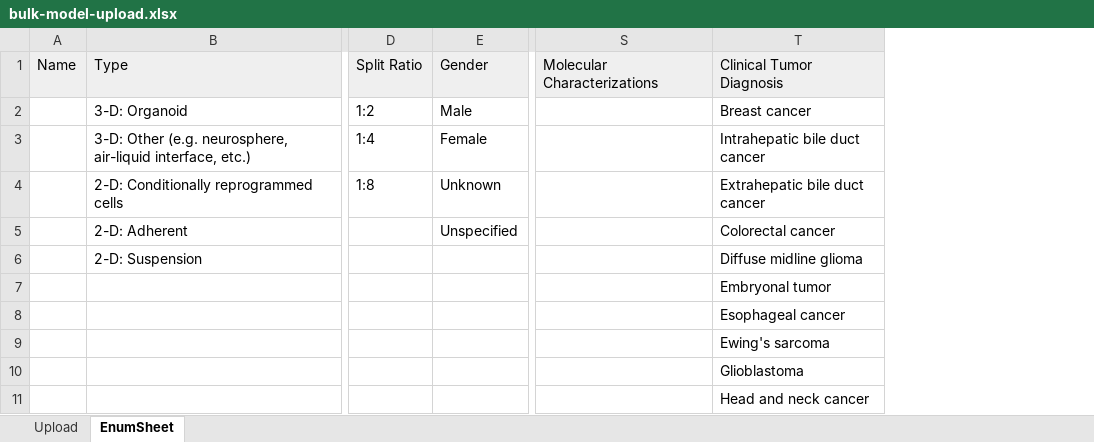
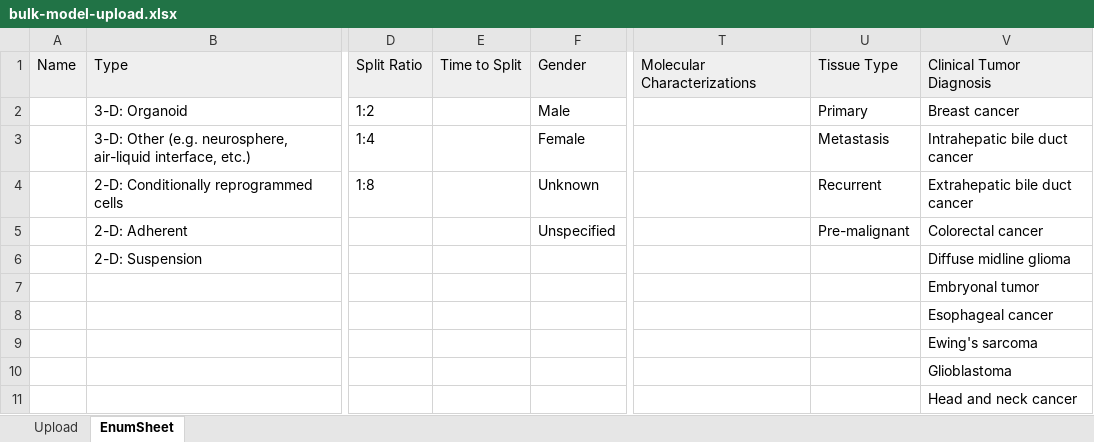
Before and after one commit to nci-hcmi-catalog/portal, an Excel workbook: cms/templates/bulk-model-upload.xlsx, sheet EnumSheet, drawn as a sheet; only a part is shown, gaps mark what is left out; values as stored, in another font and other column widths than the file's, no borders; the diff names each change by its address in the sheet, - before the commit and + after, or states it on an @@ line.

```diff
--- a/cms/templates/bulk-model-upload.xlsx (sheet EnumSheet)
+++ b/cms/templates/bulk-model-upload.xlsx (sheet EnumSheet)
+column E, row 1: Time to Split
+column U, rows 1-5: Tissue Type | Primary | Metastasis | Recurrent | Pre-malignant
```
Also changed, not shown: sheet Upload.
